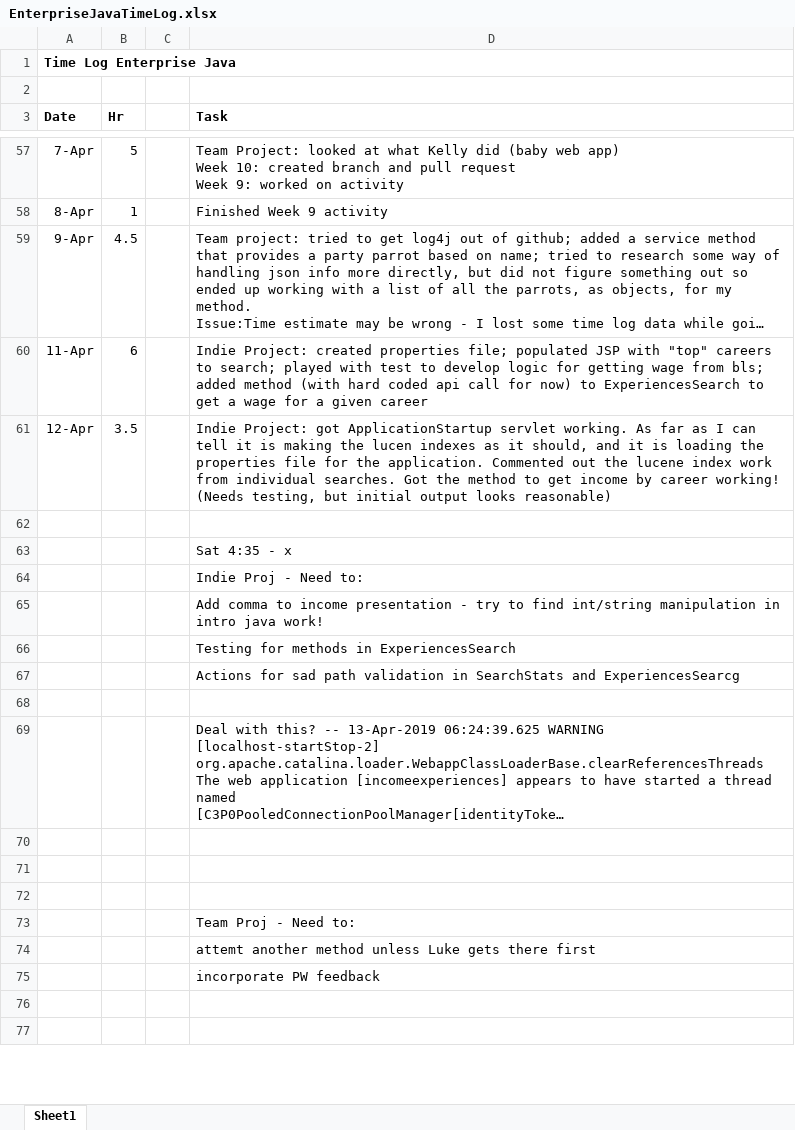
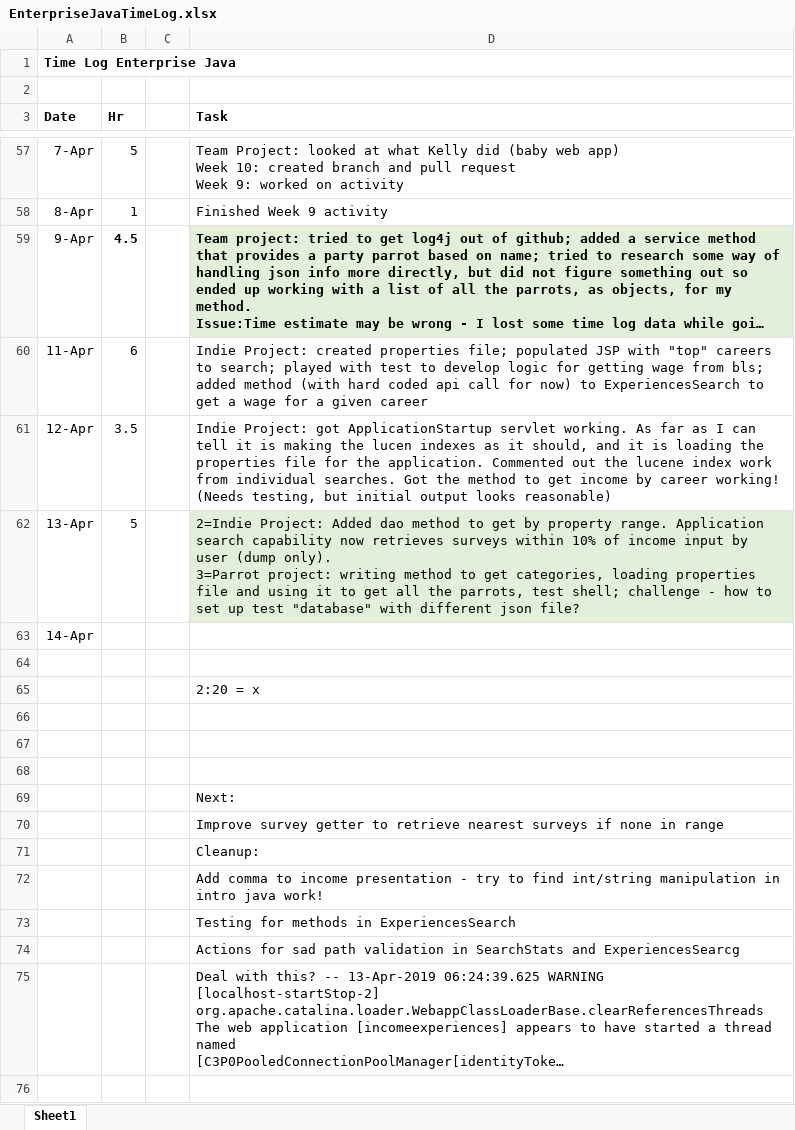
Before and after one commit to haandahl/income-experiences, an Excel workbook: EnterpriseJavaTimeLog.xlsx, sheet Sheet1, drawn as a sheet; only a part is shown, gaps mark what is left out; the shorter side is filled out with more unchanged rows; long unchanged cells end in …; values as stored, in another font and other column widths than the file's, no borders; removed rows and columns are numbered as before the commit, all else as after; ↵ is a line break in a cell; the diff names each change by its address in the sheet, - before the commit and + after, or states it on an @@ line.

Commit message:
time log update; pre-deploy commit 4/14

```diff
--- a/EnterpriseJavaTimeLog.xlsx (sheet Sheet1)
+++ b/EnterpriseJavaTimeLog.xlsx (sheet Sheet1)
-B59 bold: off
+B59 bold: on
@@ D59 bold: off → on, fill: none → #E2F0D9 @@
+row 62: 13-Apr | 5 |  | 2=Indie Project: Added dao method to get by property range. Application search capability now retrieves surveys within 10% of income input by user (dump only). ↵ 3=Parrot project: writing method to get categories, loading properties file and using it to get all the parrots, test shell; challenge - how to set up test "database" with different json file?
+row 63: 14-Apr
-D65 (Task): Sat 4:35 - x
+D65 (Task): 2:20 = x
+row 66: (empty)
+row 67: (empty)
+row 68: (empty)
-D69 (Task): Indie Proj - Need to:
+D69 (Task): Next:
+row 70:  |  |  | Improve survey getter to retrieve nearest surveys if none in range
+row 71:  |  |  | Cleanup:
-row 68: (empty)
```
